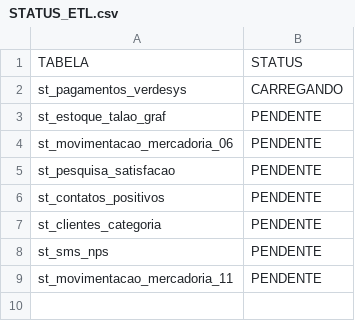
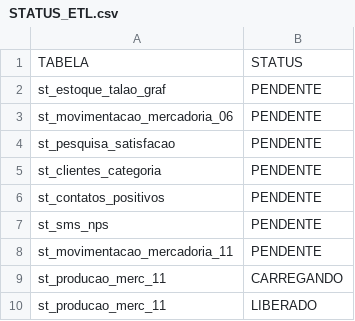
Before and after one commit to lucasely/bot_mis, a CSV file: STATUS_ETL.csv, drawn as a sheet.

Commit message:
Atualizando - VerdeMIS

```diff
--- a/STATUS_ETL.csv
+++ b/STATUS_ETL.csv
@@ -1,3 +1,2 @@
 TABELA;STATUS
-st_pagamentos_verdesys;CARREGANDO
 st_estoque_talao_graf;PENDENTE
@@ -5,5 +4,7 @@ st_movimentacao_mercadoria_06;PENDENTE
 st_pesquisa_satisfacao;PENDENTE
+st_clientes_categoria;PENDENTE
 st_contatos_positivos;PENDENTE
-st_clientes_categoria;PENDENTE
 st_sms_nps;PENDENTE
 st_movimentacao_mercadoria_11;PENDENTE
+st_producao_merc_11;CARREGANDO
+st_producao_merc_11;LIBERADO
```
Also changed, not shown: verdemis.csv.
